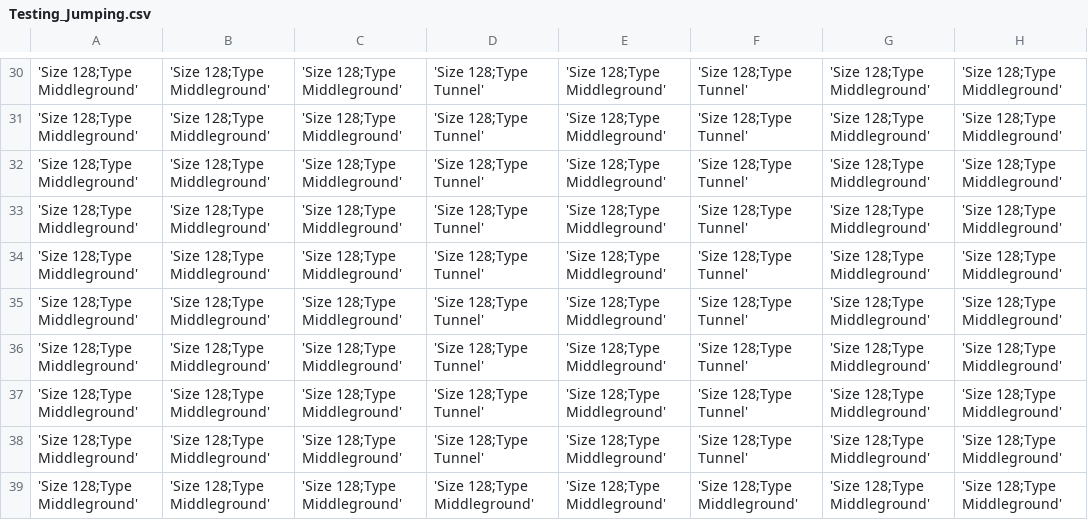
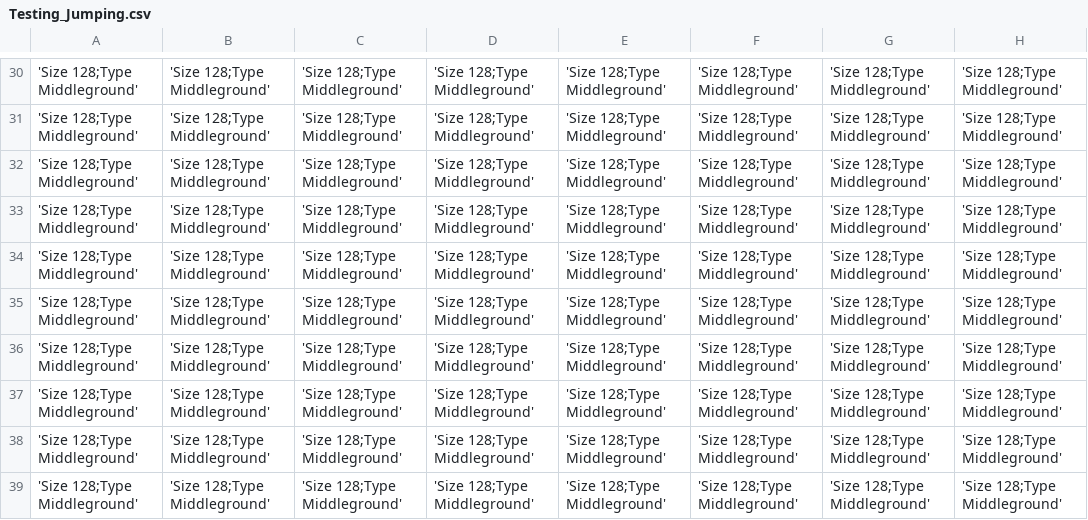
Before and after one commit to seanmacdonnell/Tunnelor, a CSV file: Tunnelour/Tunnelour/resource/levels/Testing_Jumping.csv, drawn as a sheet; only a part is shown, gaps mark what is left out; the diff covers the shown part only; the diff names each change by its address in the sheet, - before the commit and + after, or states it on an @@ line.

```diff
--- a/Tunnelour/Tunnelour/resource/levels/Testing_Jumping.csv
+++ b/Tunnelour/Tunnelour/resource/levels/Testing_Jumping.csv
-D30:D38: 'Size 128;Type Tunnel'
+D30:D38: 'Size 128;Type Middleground'
-F30:F38: 'Size 128;Type Tunnel'
+F30:F38: 'Size 128;Type Middleground'
```
Also changed, not shown: 64 edited cells elsewhere in this file, 3 other files.
